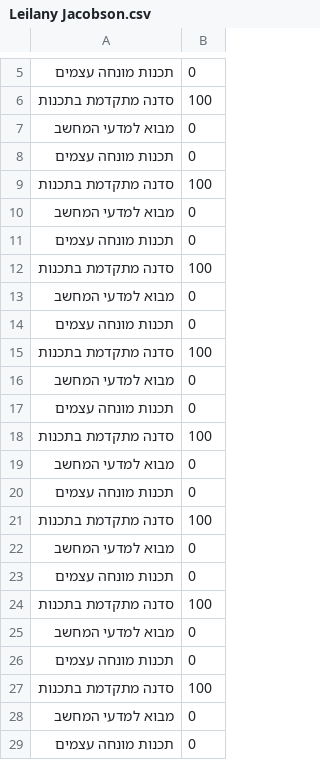
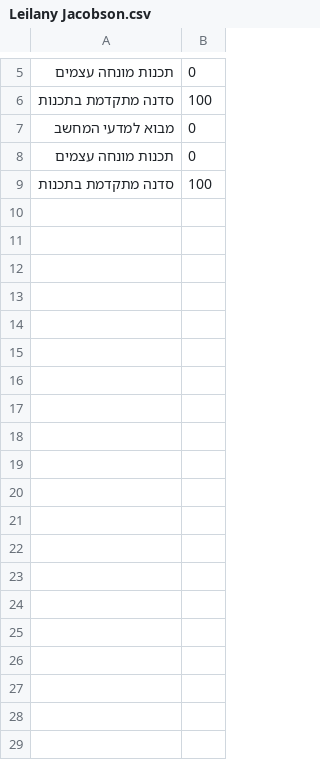
Before and after one commit to AmnonTamsut/Project-HIT, a CSV file: Project-HIT/Resources/Grades/Leilany Jacobson.csv, drawn as a sheet; only a part is shown, gaps mark what is left out; the diff covers the shown part only.

```diff
--- a/Project-HIT/Resources/Grades/Leilany Jacobson.csv
+++ b/Project-HIT/Resources/Grades/Leilany Jacobson.csv
@@ -9,21 +9 @@
 סדנה מתקדמת בתכנות,100
-מבוא למדעי המחשב,0
-תכנות מונחה עצמים,0
-סדנה מתקדמת בתכנות,100
-מבוא למדעי המחשב,0
-תכנות מונחה עצמים,0
-סדנה מתקדמת בתכנות,100
-מבוא למדעי המחשב,0
-תכנות מונחה עצמים,0
-סדנה מתקדמת בתכנות,100
-מבוא למדעי המחשב,0
-תכנות מונחה עצמים,0
-סדנה מתקדמת בתכנות,100
-מבוא למדעי המחשב,0
-תכנות מונחה עצמים,0
-סדנה מתקדמת בתכנות,100
-מבוא למדעי המחשב,0
-תכנות מונחה עצמים,0
-סדנה מתקדמת בתכנות,100
-מבוא למדעי המחשב,0
-תכנות מונחה עצמים,0
```
Also changed, not shown: 64 removed rows elsewhere in this file, Project-HIT/Resources/Grades/אמנון טמסוט.csv, 35 other files.
